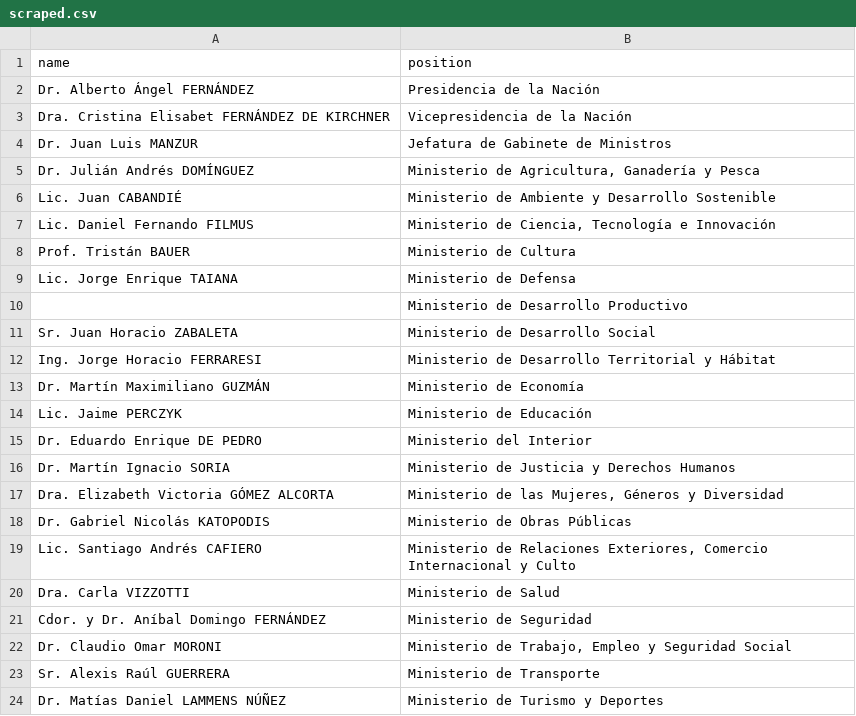
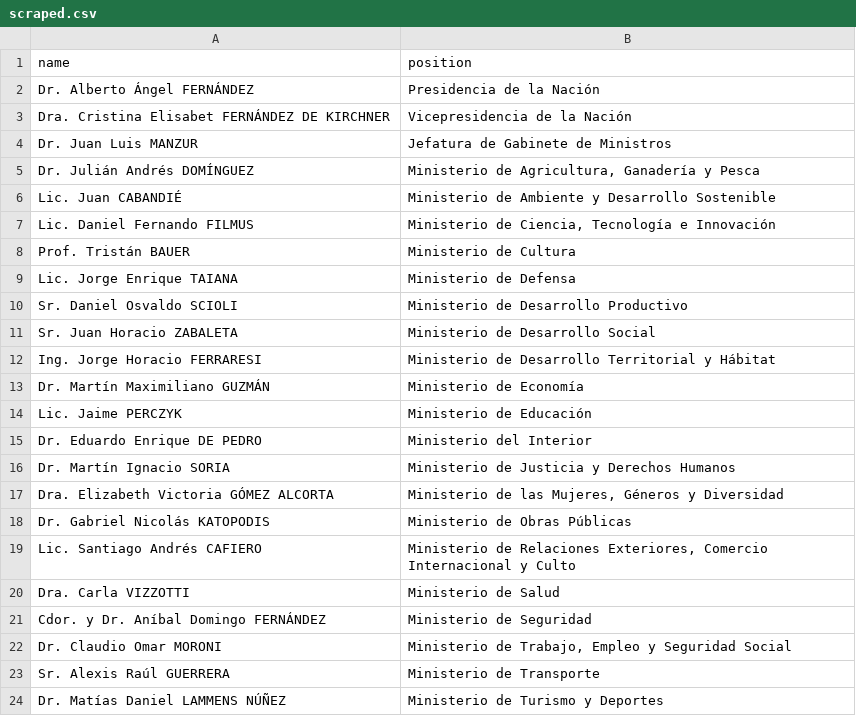
Before and after one commit to every-politician-scrapers/argentina-ministers, a CSV file: sources/official/scraped.csv, drawn as a sheet.

```diff
--- a/sources/official/scraped.csv
+++ b/sources/official/scraped.csv
@@ -9,3 +9,3 @@ Prof. Tristán BAUER,Ministerio de Cultura
 Lic. Jorge Enrique TAIANA,Ministerio de Defensa
-"",Ministerio de Desarrollo Productivo
+Sr. Daniel Osvaldo SCIOLI,Ministerio de Desarrollo Productivo
 Sr. Juan Horacio ZABALETA,Ministerio de Desarrollo Social
```
Also changed, not shown: sources/ambassador-to-US/diff.csv, 8 other files.
